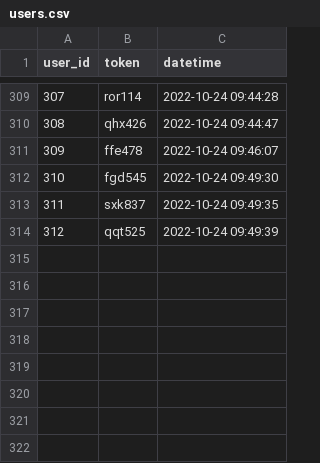
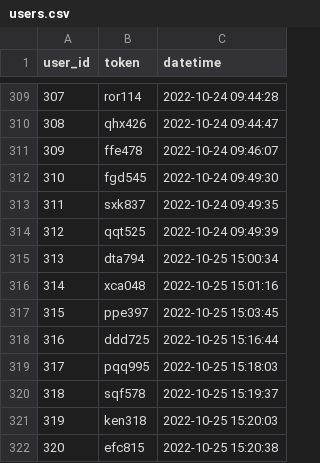
Before and after one commit to hoabinh2310/ti_streamlit, a CSV file: tmp/users.csv, drawn as a sheet; only a part is shown, gaps mark what is left out.

```diff
--- a/tmp/users.csv
+++ b/tmp/users.csv
@@ -314 +314,9 @@ user_id,token,datetime
 312,qqt525,2022-10-24 09:49:39
+313,dta794,2022-10-25 15:00:34
+314,xca048,2022-10-25 15:01:16
+315,ppe397,2022-10-25 15:03:45
+316,ddd725,2022-10-25 15:16:44
+317,pqq995,2022-10-25 15:18:03
+318,sqf578,2022-10-25 15:19:37
+319,ken318,2022-10-25 15:20:03
+320,efc815,2022-10-25 15:20:38
```
Also changed, not shown: 2 other files.
